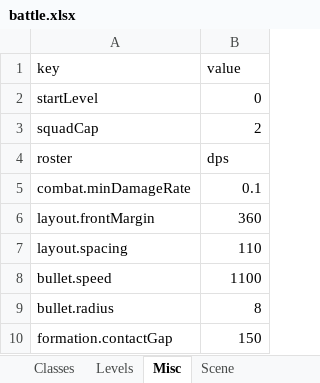
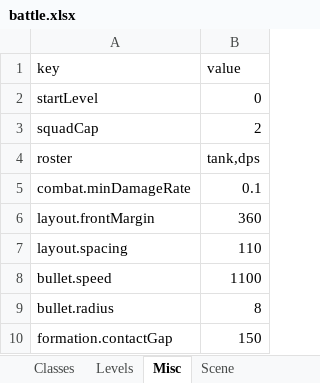
Before and after one commit to songchengze-niubility/Caikesi, an Excel workbook: tools/config-xlsx/battle.xlsx, sheet Misc, drawn as a sheet; values as stored, in another font and other column widths than the file's, no borders; the diff names each change by its address in the sheet, - before the commit and + after, or states it on an @@ line.

```diff
--- a/tools/config-xlsx/battle.xlsx (sheet Misc)
+++ b/tools/config-xlsx/battle.xlsx (sheet Misc)
-B4 (value): dps
+B4 (value): tank,dps
```
Also changed, not shown: sheet Levels, 3 other files.
